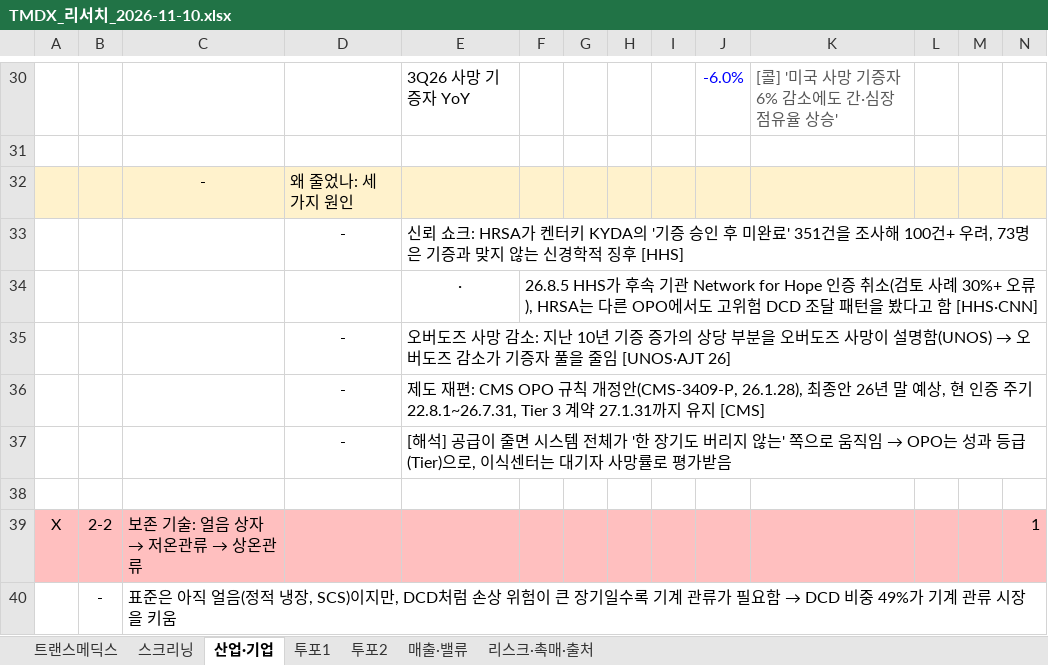
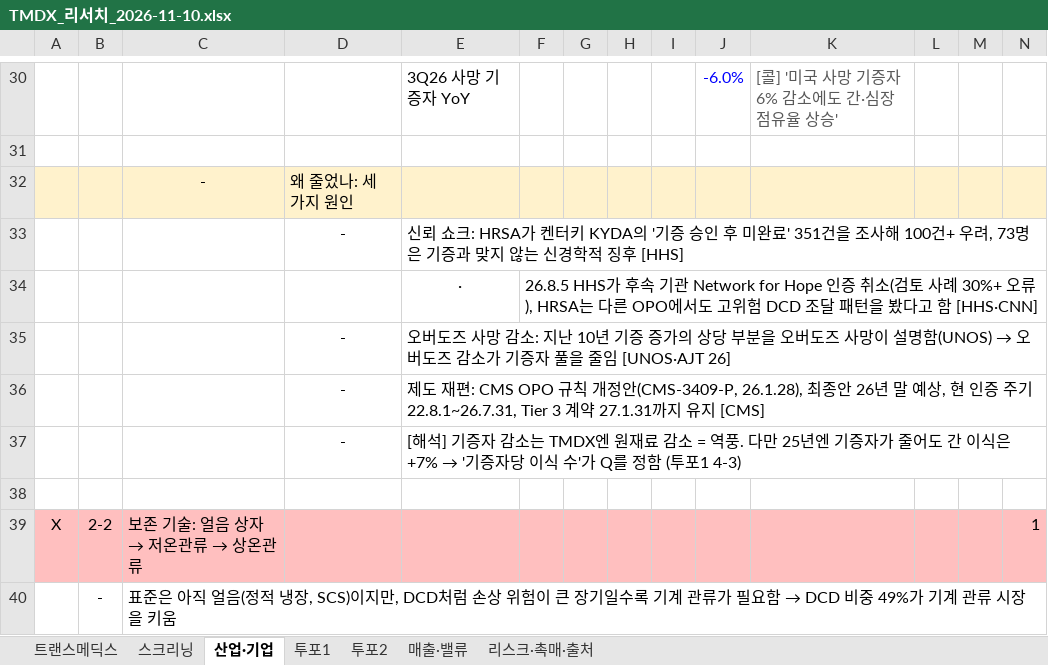
Before and after one commit to eunsoo0111/smic-3-, an Excel workbook: research/TMDX_리서치_2026-11-10.xlsx, sheet 산업·기업, drawn as a sheet; only a part is shown, gaps mark what is left out; values as stored, in another font and other column widths than the file's, no borders; the diff names each change by its address in the sheet, - before the commit and + after, or states it on an @@ line.

```diff
--- a/research/TMDX_리서치_2026-11-10.xlsx (sheet 산업·기업)
+++ b/research/TMDX_리서치_2026-11-10.xlsx (sheet 산업·기업)
@@ E37: [해석] 공급이 줄면 시스템 전체가 '한 장기도 버리지 않는' 쪽으로 움직임 → OPO는 성과 등급(Tier)으로, 이식센터는 대기자 사망률로 평가받음 → [해석] 기증자 감소는 TMDX엔 원재료 감소 = 역풍. 다만 25년엔 기증자가 줄어도 간 이식은 +7% → '기증자당 이식 수'가 Q를 정함 (투포1 4-3) @@
```
Also changed, not shown: sheet 투포2, sheet 투포1, sheet 매출·밸류, sheet 리스크·촉매·출처, sheet 트랜스메딕스, sheet 스크리닝, formulas that keep their value, 1 other file.
